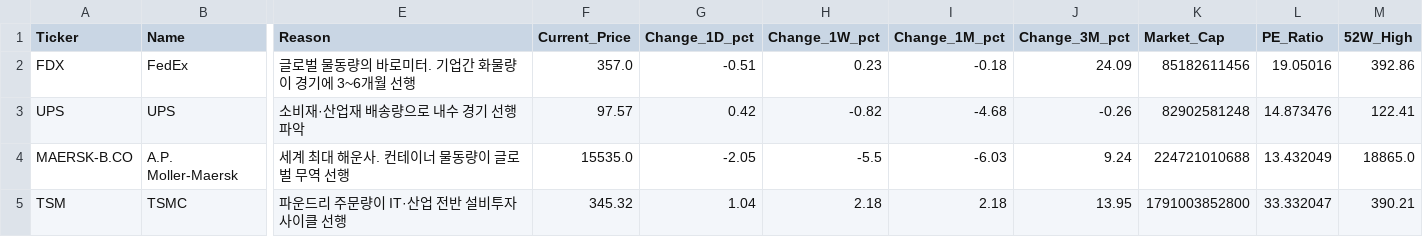
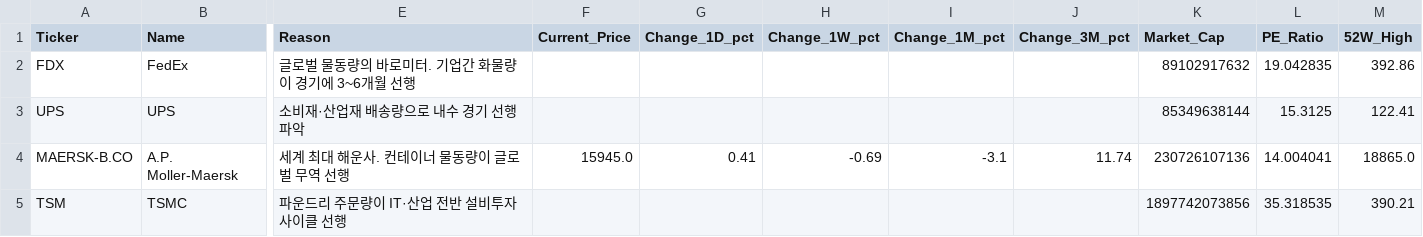
Before and after one commit to d-won/MacroEcon, a CSV file: data/summary_latest.csv, drawn as a sheet; only a part is shown, gaps mark what is left out; the diff covers the shown part only; the diff names each change by its address in the sheet, - before the commit and + after, or states it on an @@ line.

```diff
--- a/data/summary_latest.csv
+++ b/data/summary_latest.csv
-F2 (Current_Price): 357.0
+F2 (Current_Price): (empty)
-G2 (Change_1D_pct): -0.51
+G2 (Change_1D_pct): (empty)
-H2 (Change_1W_pct): 0.23
+H2 (Change_1W_pct): (empty)
-I2 (Change_1M_pct): -0.18
+I2 (Change_1M_pct): (empty)
-J2 (Change_3M_pct): 24.09
+J2 (Change_3M_pct): (empty)
-K2 (Market_Cap): 85182611456
+K2 (Market_Cap): 89102917632
-L2 (PE_Ratio): 19.05016
+L2 (PE_Ratio): 19.042835
-F3 (Current_Price): 97.57
+F3 (Current_Price): (empty)
-G3 (Change_1D_pct): 0.42
+G3 (Change_1D_pct): (empty)
-H3 (Change_1W_pct): -0.82
+H3 (Change_1W_pct): (empty)
-I3 (Change_1M_pct): -4.68
+I3 (Change_1M_pct): (empty)
-J3 (Change_3M_pct): -0.26
+J3 (Change_3M_pct): (empty)
-K3 (Market_Cap): 82902581248
+K3 (Market_Cap): 85349638144
-L3 (PE_Ratio): 14.873476
+L3 (PE_Ratio): 15.3125
-F4 (Current_Price): 15535.0
+F4 (Current_Price): 15945.0
-G4 (Change_1D_pct): -2.05
+G4 (Change_1D_pct): 0.41
-H4 (Change_1W_pct): -5.5
+H4 (Change_1W_pct): -0.69
-I4 (Change_1M_pct): -6.03
+I4 (Change_1M_pct): -3.1
-J4 (Change_3M_pct): 9.24
+J4 (Change_3M_pct): 11.74
-K4 (Market_Cap): 224721010688
+K4 (Market_Cap): 230726107136
-L4 (PE_Ratio): 13.432049
+L4 (PE_Ratio): 14.004041
-F5 (Current_Price): 345.32
+F5 (Current_Price): (empty)
-G5 (Change_1D_pct): 1.04
+G5 (Change_1D_pct): (empty)
-H5 (Change_1W_pct): 2.18
+H5 (Change_1W_pct): (empty)
-I5 (Change_1M_pct): 2.18
+I5 (Change_1M_pct): (empty)
-J5 (Change_3M_pct): 13.95
+J5 (Change_3M_pct): (empty)
-K5 (Market_Cap): 1791003852800
+K5 (Market_Cap): 1897742073856
-L5 (PE_Ratio): 33.332047
+L5 (PE_Ratio): 35.318535
```
Also changed, not shown: 106 edited cells elsewhere in this file, data/prices_latest.csv, 2 other files.
